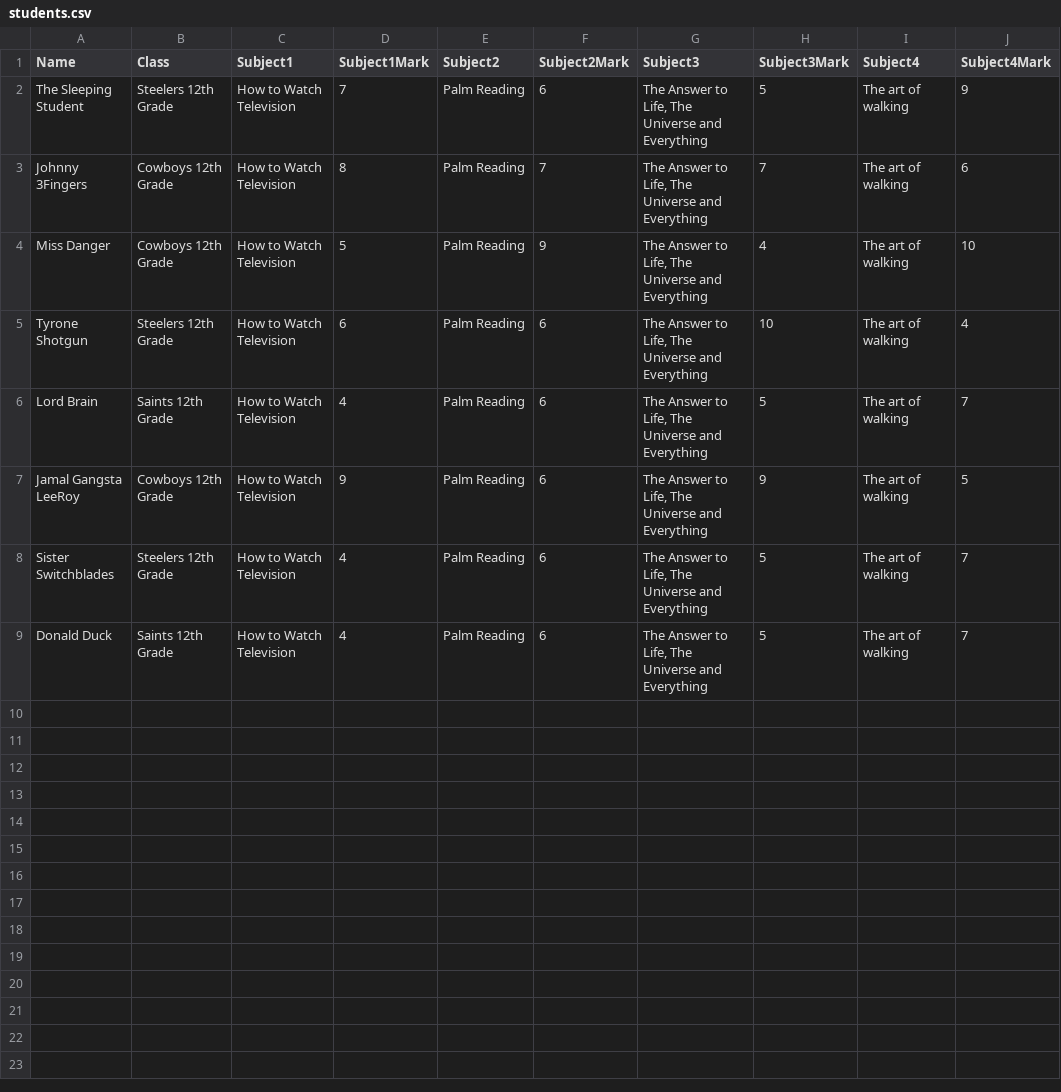
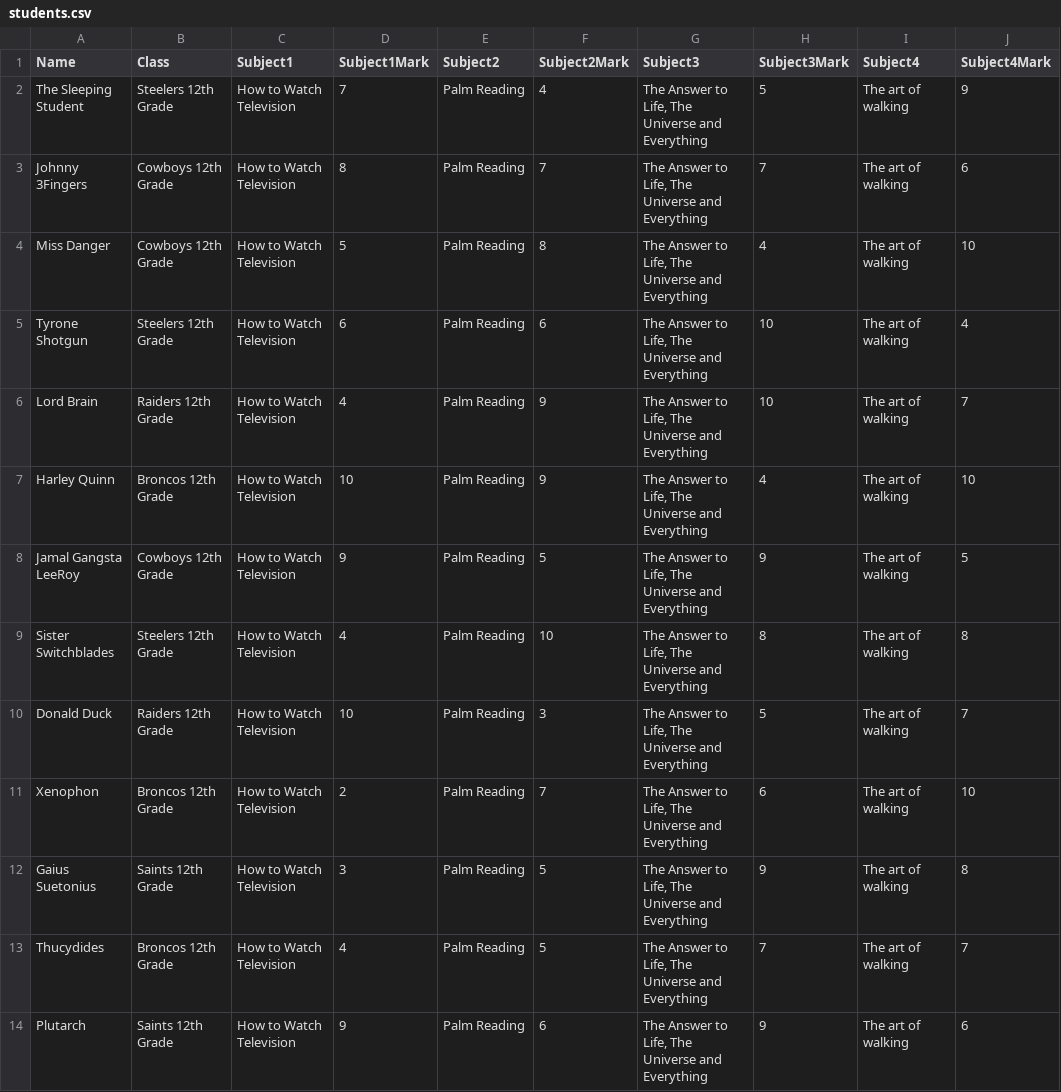
Before and after one commit to TudorDan/AgileWorkshopTeamFoxtrot, a CSV file: model/files/students.csv, drawn as a sheet.

Commit message:
Add more student rows

```diff
--- a/model/files/students.csv
+++ b/model/files/students.csv
@@ -1,9 +1,14 @@
 Name;Class;Subject1;Subject1Mark;Subject2;Subject2Mark;Subject3;Subject3Mark;Subject4;Subject4Mark
-The Sleeping Student;Steelers 12th Grade;How to Watch Television;7;Palm Reading;6;The Answer to Life, The Universe and Everything;5;The art of walking;9
+The Sleeping Student;Steelers 12th Grade;How to Watch Television;7;Palm Reading;4;The Answer to Life, The Universe and Everything;5;The art of walking;9
 Johnny 3Fingers;Cowboys 12th Grade;How to Watch Television;8;Palm Reading;7;The Answer to Life, The Universe and Everything;7;The art of walking;6
-Miss Danger;Cowboys 12th Grade;How to Watch Television;5;Palm Reading;9;The Answer to Life, The Universe and Everything;4;The art of walking;10
+Miss Danger;Cowboys 12th Grade;How to Watch Television;5;Palm Reading;8;The Answer to Life, The Universe and Everything;4;The art of walking;10
 Tyrone Shotgun;Steelers 12th Grade;How to Watch Television;6;Palm Reading;6;The Answer to Life, The Universe and Everything;10;The art of walking;4
-Lord Brain;Saints 12th Grade;How to Watch Television;4;Palm Reading;6;The Answer to Life, The Universe and Everything;5;The art of walking;7
-Jamal Gangsta LeeRoy;Cowboys 12th Grade;How to Watch Television;9;Palm Reading;6;The Answer to Life, The Universe and Everything;9;The art of walking;5
-Sister Switchblades;Steelers 12th Grade;How to Watch Television;4;Palm Reading;6;The Answer to Life, The Universe and Everything;5;The art of walking;7
-Donald Duck;Saints 12th Grade;How to Watch Television;4;Palm Reading;6;The Answer to Life, The Universe and Everything;5;The art of walking;7
+Lord Brain;Raiders 12th Grade;How to Watch Television;4;Palm Reading;9;The Answer to Life, The Universe and Everything;10;The art of walking;7
+Harley Quinn;Broncos 12th Grade;How to Watch Television;10;Palm Reading;9;The Answer to Life, The Universe and Everything;4;The art of walking;10
+Jamal Gangsta LeeRoy;Cowboys 12th Grade;How to Watch Television;9;Palm Reading;5;The Answer to Life, The Universe and Everything;9;The art of walking;5
+Sister Switchblades;Steelers 12th Grade;How to Watch Television;4;Palm Reading;10;The Answer to Life, The Universe and Everything;8;The art of walking;8
+Donald Duck;Raiders 12th Grade;How to Watch Television;10;Palm Reading;3;The Answer to Life, The Universe and Everything;5;The art of walking;7
+Xenophon;Broncos 12th Grade;How to Watch Television;2;Palm Reading;7;The Answer to Life, The Universe and Everything;6;The art of walking;10
+Gaius Suetonius;Saints 12th Grade;How to Watch Television;3;Palm Reading;5;The Answer to Life, The Universe and Everything;9;The art of walking;8
+Thucydides;Broncos 12th Grade;How to Watch Television;4;Palm Reading;5;The Answer to Life, The Universe and Everything;7;The art of walking;7
+Plutarch;Saints 12th Grade;How to Watch Television;9;Palm Reading;6;The Answer to Life, The Universe and Everything;9;The art of walking;6
```
